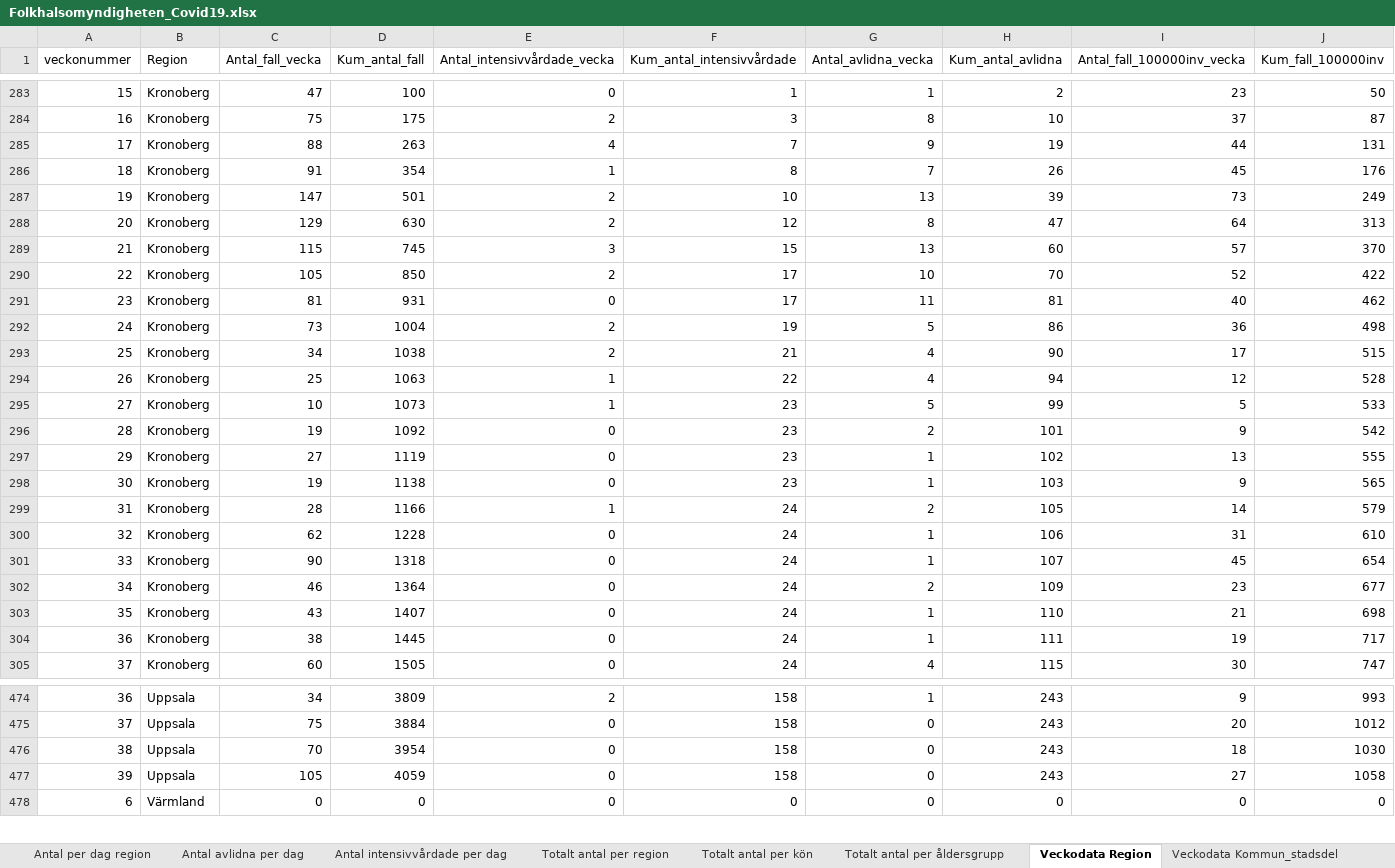
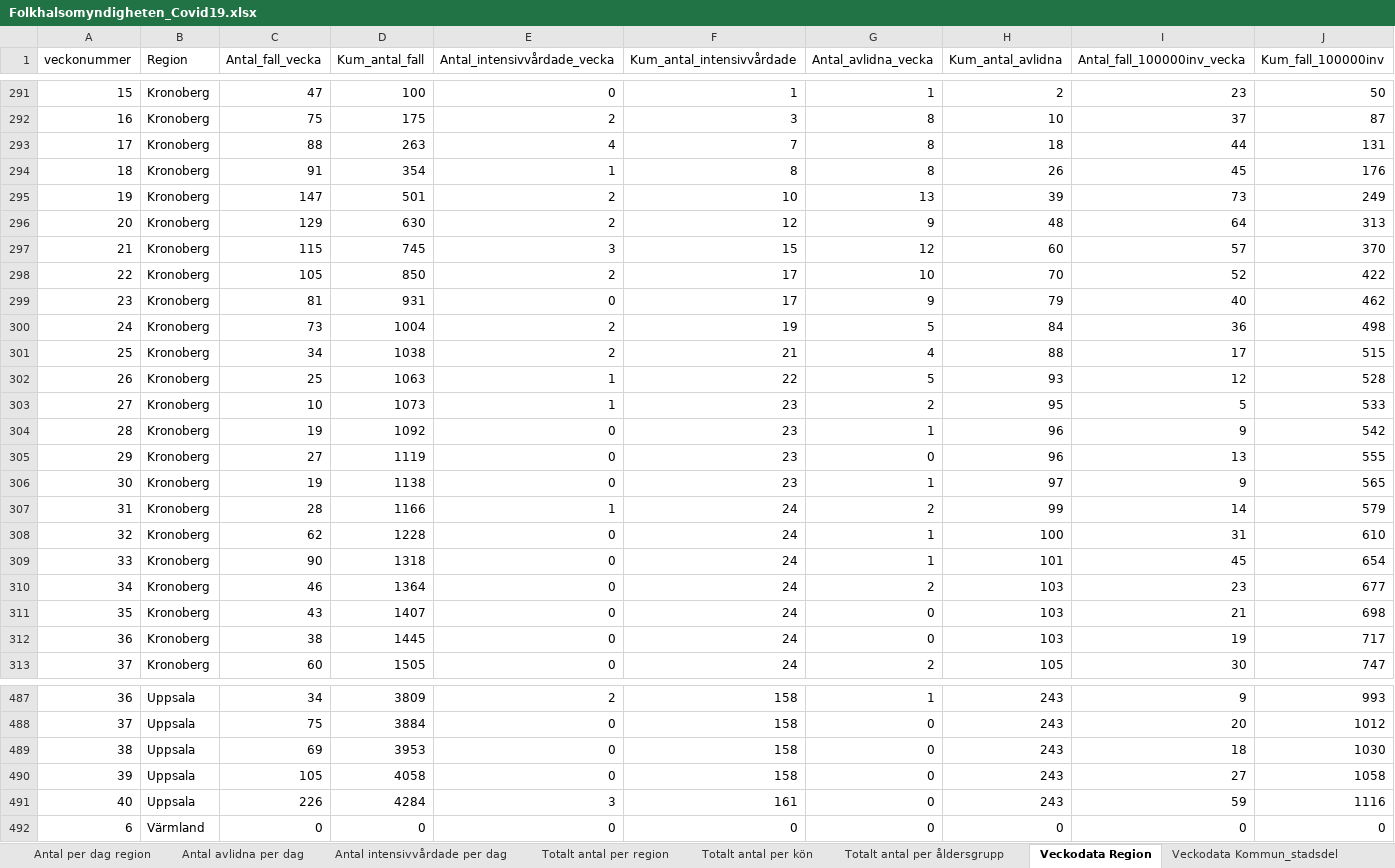
Before and after one commit to andersovelarsson/What-happens-with-covid19-in-the-future.-A-simulation, an Excel workbook: Folkhalsomyndigheten_Covid19.xlsx, sheet Veckodata Region, drawn as a sheet; only a part is shown, gaps mark what is left out; values as stored, in another font and other column widths than the file's, no borders; addresses are those after the commit; the diff covers the shown part only; the diff names each change by its address in the sheet, - before the commit and + after, or states it on an @@ line.

```diff
--- a/Folkhalsomyndigheten_Covid19.xlsx (sheet Veckodata Region)
+++ b/Folkhalsomyndigheten_Covid19.xlsx (sheet Veckodata Region)
-G293 (Antal_avlidna_vecka): 9
+G293 (Antal_avlidna_vecka): 8
-H293 (Kum_antal_avlidna): 19
+H293 (Kum_antal_avlidna): 18
-G294 (Antal_avlidna_vecka): 7
+G294 (Antal_avlidna_vecka): 8
-G296 (Antal_avlidna_vecka): 8
+G296 (Antal_avlidna_vecka): 9
-H296 (Kum_antal_avlidna): 47
+H296 (Kum_antal_avlidna): 48
-G297 (Antal_avlidna_vecka): 13
+G297 (Antal_avlidna_vecka): 12
-G299 (Antal_avlidna_vecka): 11
+G299 (Antal_avlidna_vecka): 9
-H299 (Kum_antal_avlidna): 81
+H299 (Kum_antal_avlidna): 79
-H300 (Kum_antal_avlidna): 86
+H300 (Kum_antal_avlidna): 84
-H301 (Kum_antal_avlidna): 90
+H301 (Kum_antal_avlidna): 88
-G302 (Antal_avlidna_vecka): 4
+G302 (Antal_avlidna_vecka): 5
-H302 (Kum_antal_avlidna): 94
+H302 (Kum_antal_avlidna): 93
-G303 (Antal_avlidna_vecka): 5
+G303 (Antal_avlidna_vecka): 2
-H303 (Kum_antal_avlidna): 99
+H303 (Kum_antal_avlidna): 95
-G304 (Antal_avlidna_vecka): 2
+G304 (Antal_avlidna_vecka): 1
-H304 (Kum_antal_avlidna): 101
+H304 (Kum_antal_avlidna): 96
-G305 (Antal_avlidna_vecka): 1
+G305 (Antal_avlidna_vecka): 0
-H305 (Kum_antal_avlidna): 102
+H305 (Kum_antal_avlidna): 96
-H306 (Kum_antal_avlidna): 103
+H306 (Kum_antal_avlidna): 97
-H307 (Kum_antal_avlidna): 105
+H307 (Kum_antal_avlidna): 99
-H308 (Kum_antal_avlidna): 106
+H308 (Kum_antal_avlidna): 100
-H309 (Kum_antal_avlidna): 107
+H309 (Kum_antal_avlidna): 101
-H310 (Kum_antal_avlidna): 109
+H310 (Kum_antal_avlidna): 103
-G311:G312 (Antal_avlidna_vecka): 1
+G311:G312 (Antal_avlidna_vecka): 0
-H311 (Kum_antal_avlidna): 110
+H311 (Kum_antal_avlidna): 103
-H312 (Kum_antal_avlidna): 111
+H312 (Kum_antal_avlidna): 103
-G313 (Antal_avlidna_vecka): 4
+G313 (Antal_avlidna_vecka): 2
-H313 (Kum_antal_avlidna): 115
+H313 (Kum_antal_avlidna): 105
-C489 (Antal_fall_vecka): 70
+C489 (Antal_fall_vecka): 69
-D489 (Kum_antal_fall): 3954
+D489 (Kum_antal_fall): 3953
-D490 (Kum_antal_fall): 4059
+D490 (Kum_antal_fall): 4058
+row 491: 40 | Uppsala | 226 | 4284 | 3 | 161 | 0 | 243 | 59 | 1116
```
Also changed, not shown: 20 added rows and 83 edited cells elsewhere in this sheet, sheet Veckodata Kommun_stadsdel, sheet Antal per dag region, sheet Antal avlidna per dag, sheet Totalt antal per region, sheet Totalt antal per åldersgrupp, sheet Antal intensivvårdade per dag, 1 more sheet, other sheet tabs, 2 other files.
